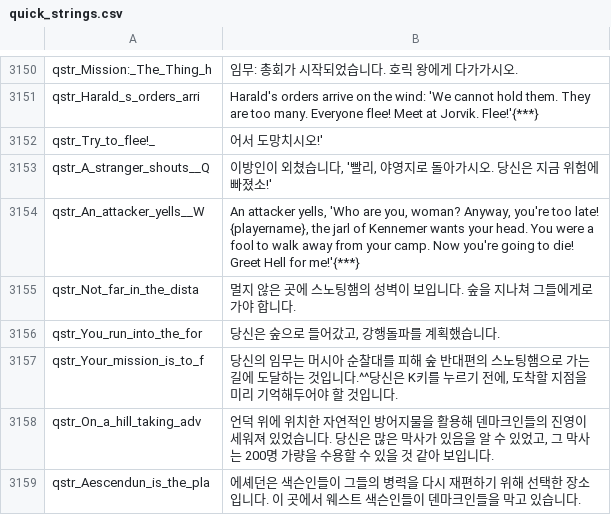
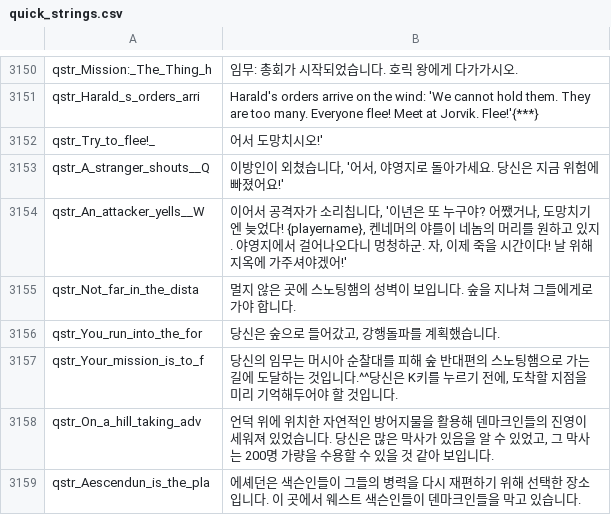
Before and after one commit to 21garam/MB_VikingConquest_R_Korean, a CSV file: languages/en/quick_strings.csv, drawn as a sheet; only a part is shown, gaps mark what is left out.

```diff
--- a/languages/en/quick_strings.csv
+++ b/languages/en/quick_strings.csv
@@ -3152,4 +3152,4 @@ qstr_Harald_s_orders_arri|Harald's orders arrive on the wind: 'We cannot hold th
 qstr_Try_to_flee!_|어서 도망치시오!'
-qstr_A_stranger_shouts__Q|이방인이 외쳤습니다, '빨리, 야영지로 돌아가시오. 당신은 지금 위험에 빠졌소!'
-qstr_An_attacker_yells__W|An attacker yells, 'Who are you, woman? Anyway, you're too late! {playername}, the jarl of Kennemer wants your head. You were a fool to walk away from your camp. Now you're going to die! Greet Hell for me!'{***}
+qstr_A_stranger_shouts__Q|이방인이 외쳤습니다, '어서, 야영지로 돌아가세요. 당신은 지금 위험에 빠졌어요!'
+qstr_An_attacker_yells__W|이어서 공격자가 소리칩니다, '이년은 또 누구야? 어쨌거나, 도망치기엔 늦었다! {playername}, 켄네머의 야를이 네놈의 머리를 원하고 있지. 야영지에서 걸어나오다니 멍청하군. 자, 이제 죽을 시간이다! 날 위해 지옥에 가주셔야겠어!'
 qstr_Not_far_in_the_dista|멀지 않은 곳에 스노팅햄의 성벽이 보입니다. 숲을 지나쳐 그들에게로 가야 합니다.
```
Also changed, not shown: 1 other file.
